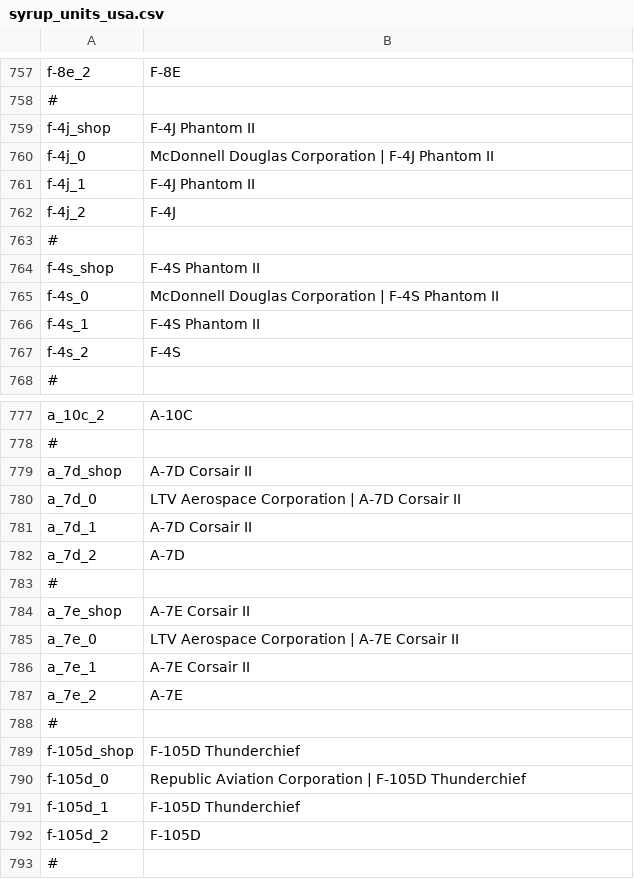
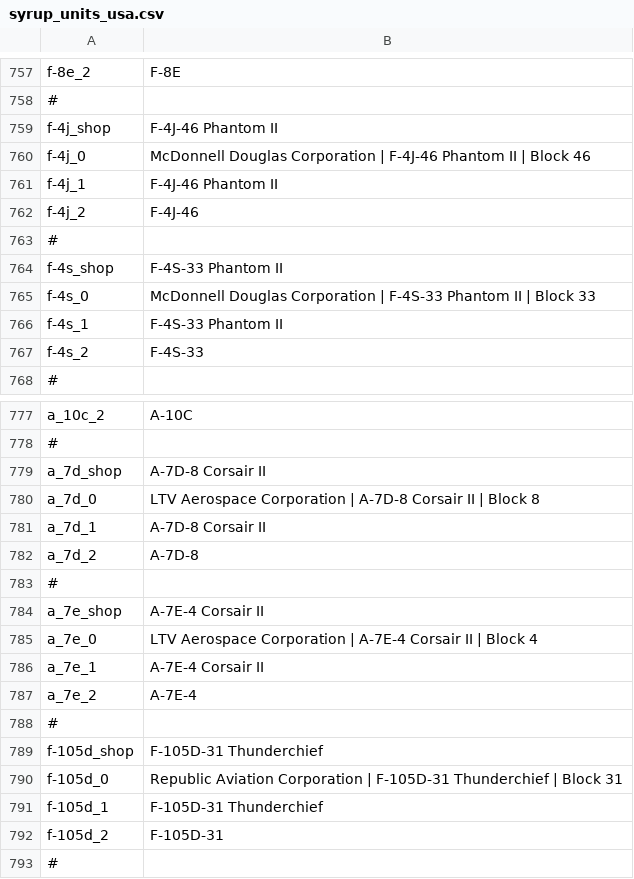
Before and after one commit to LordSyrupy/LordSyrupysLocalization, a CSV file: Mod Files/syrup_units_usa.csv, drawn as a sheet; only a part is shown, gaps mark what is left out; the diff covers the shown part only.

```diff
--- a/Mod Files/syrup_units_usa.csv
+++ b/Mod Files/syrup_units_usa.csv
@@ -758,11 +758,11 @@
 #
-"f-4j_shop";"F-4J Phantom II";;
-"f-4j_0";"McDonnell Douglas Corporation | F-4J Phantom II";;
-"f-4j_1";"F-4J Phantom II";;
-"f-4j_2";"F-4J";;
+"f-4j_shop";"F-4J-46 Phantom II";;
+"f-4j_0";"McDonnell Douglas Corporation | F-4J-46 Phantom II | Block 46";;
+"f-4j_1";"F-4J-46 Phantom II";;
+"f-4j_2";"F-4J-46";;
 #
-"f-4s_shop";"F-4S Phantom II";;
-"f-4s_0";"McDonnell Douglas Corporation | F-4S Phantom II";;
-"f-4s_1";"F-4S Phantom II";;
-"f-4s_2";"F-4S";;
+"f-4s_shop";"F-4S-33 Phantom II";;
+"f-4s_0";"McDonnell Douglas Corporation | F-4S-33 Phantom II | Block 33";;
+"f-4s_1";"F-4S-33 Phantom II";;
+"f-4s_2";"F-4S-33";;
 #
@@ -778,16 +778,16 @@
 #
-"a_7d_shop";"A-7D Corsair II";;
-"a_7d_0";"LTV Aerospace Corporation | A-7D Corsair II";;
-"a_7d_1";"A-7D Corsair II";;
-"a_7d_2";"A-7D";;
+"a_7d_shop";"A-7D-8 Corsair II";;
+"a_7d_0";"LTV Aerospace Corporation | A-7D-8 Corsair II | Block 8";;
+"a_7d_1";"A-7D-8 Corsair II";;
+"a_7d_2";"A-7D-8";;
 #
-"a_7e_shop";"A-7E Corsair II";;
-"a_7e_0";"LTV Aerospace Corporation | A-7E Corsair II";;
-"a_7e_1";"A-7E Corsair II";;
-"a_7e_2";"A-7E";;
+"a_7e_shop";"A-7E-4 Corsair II";;
+"a_7e_0";"LTV Aerospace Corporation | A-7E-4 Corsair II | Block 4";;
+"a_7e_1";"A-7E-4 Corsair II";;
+"a_7e_2";"A-7E-4";;
 #
-"f-105d_shop";"F-105D Thunderchief";;
-"f-105d_0";"Republic Aviation Corporation | F-105D Thunderchief";;
-"f-105d_1";"F-105D Thunderchief";;
-"f-105d_2";"F-105D";;
+"f-105d_shop";"F-105D-31 Thunderchief";;
+"f-105d_0";"Republic Aviation Corporation | F-105D-31 Thunderchief | Block 31";;
+"f-105d_1";"F-105D-31 Thunderchief";;
+"f-105d_2";"F-105D-31";;
 #
```
Also changed, not shown: 38 edited cells elsewhere in this file, Mod Files/syrup_units_gb.csv.
